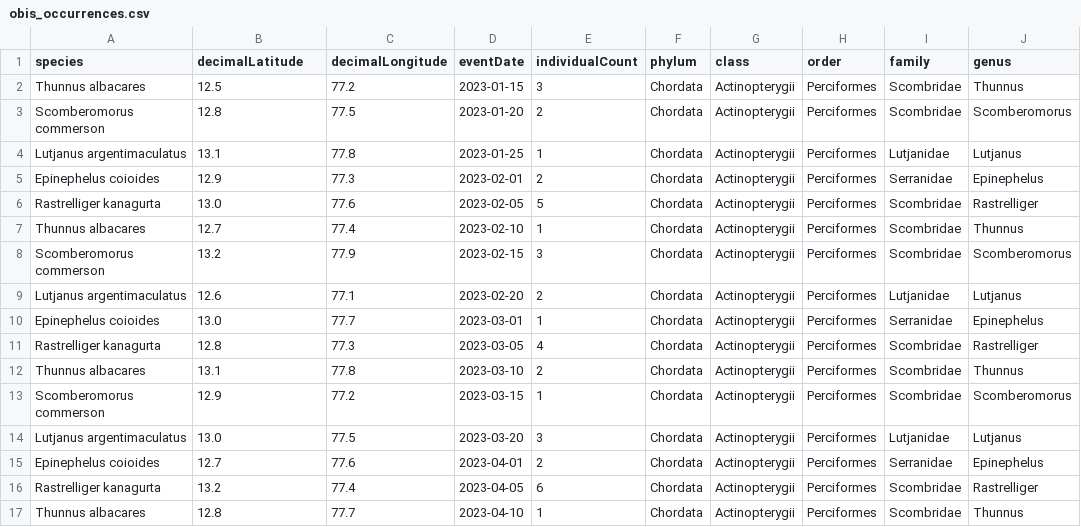
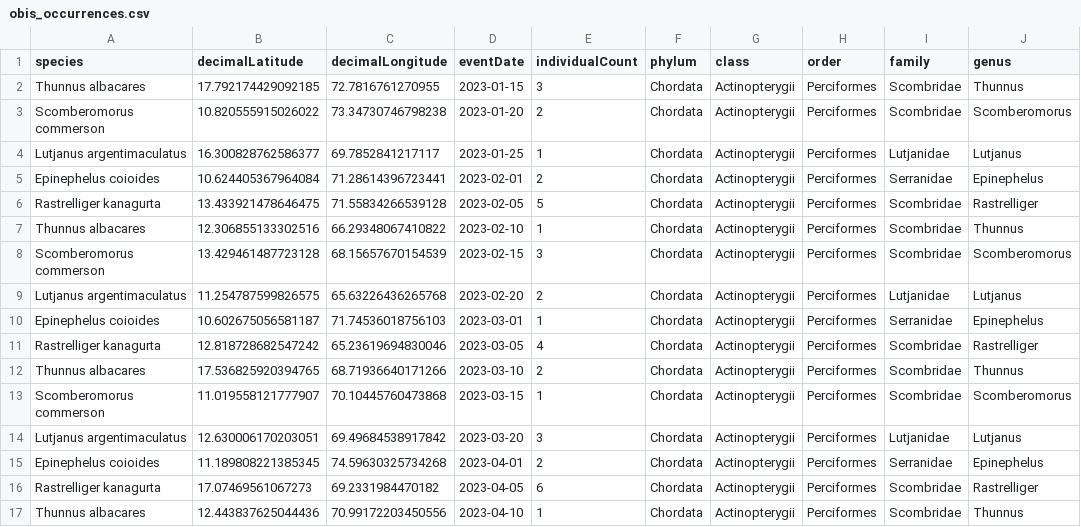
Before and after one commit to Harshasr42/ocean-integrated-platform, a CSV file: data/obis_occurrences.csv, drawn as a sheet; only a part is shown; the diff covers the shown part only.

Commit message:
Update all data files with ocean coordinates

```diff
--- a/data/obis_occurrences.csv
+++ b/data/obis_occurrences.csv
@@ -1,17 +1,17 @@
 species,decimalLatitude,decimalLongitude,eventDate,individualCount,phylum,class,order,family,genus
-Thunnus albacares,12.5,77.2,2023-01-15,3,Chordata,Actinopterygii,Perciformes,Scombridae,Thunnus
-Scomberomorus commerson,12.8,77.5,2023-01-20,2,Chordata,Actinopterygii,Perciformes,Scombridae,Scomberomorus
-Lutjanus argentimaculatus,13.1,77.8,2023-01-25,1,Chordata,Actinopterygii,Perciformes,Lutjanidae,Lutjanus
-Epinephelus coioides,12.9,77.3,2023-02-01,2,Chordata,Actinopterygii,Perciformes,Serranidae,Epinephelus
-Rastrelliger kanagurta,13.0,77.6,2023-02-05,5,Chordata,Actinopterygii,Perciformes,Scombridae,Rastrelliger
-Thunnus albacares,12.7,77.4,2023-02-10,1,Chordata,Actinopterygii,Perciformes,Scombridae,Thunnus
-Scomberomorus commerson,13.2,77.9,2023-02-15,3,Chordata,Actinopterygii,Perciformes,Scombridae,Scomberomorus
-Lutjanus argentimaculatus,12.6,77.1,2023-02-20,2,Chordata,Actinopterygii,Perciformes,Lutjanidae,Lutjanus
-Epinephelus coioides,13.0,77.7,2023-03-01,1,Chordata,Actinopterygii,Perciformes,Serranidae,Epinephelus
-Rastrelliger kanagurta,12.8,77.3,2023-03-05,4,Chordata,Actinopterygii,Perciformes,Scombridae,Rastrelliger
-Thunnus albacares,13.1,77.8,2023-03-10,2,Chordata,Actinopterygii,Perciformes,Scombridae,Thunnus
-Scomberomorus commerson,12.9,77.2,2023-03-15,1,Chordata,Actinopterygii,Perciformes,Scombridae,Scomberomorus
-Lutjanus argentimaculatus,13.0,77.5,2023-03-20,3,Chordata,Actinopterygii,Perciformes,Lutjanidae,Lutjanus
-Epinephelus coioides,12.7,77.6,2023-04-01,2,Chordata,Actinopterygii,Perciformes,Serranidae,Epinephelus
-Rastrelliger kanagurta,13.2,77.4,2023-04-05,6,Chordata,Actinopterygii,Perciformes,Scombridae,Rastrelliger
-Thunnus albacares,12.8,77.7,2023-04-10,1,Chordata,Actinopterygii,Perciformes,Scombridae,Thunnus
+Thunnus albacares,17.792174429092185,72.7816761270955,2023-01-15,3,Chordata,Actinopterygii,Perciformes,Scombridae,Thunnus
+Scomberomorus commerson,10.820555915026022,73.34730746798238,2023-01-20,2,Chordata,Actinopterygii,Perciformes,Scombridae,Scomberomorus
+Lutjanus argentimaculatus,16.300828762586377,69.7852841217117,2023-01-25,1,Chordata,Actinopterygii,Perciformes,Lutjanidae,Lutjanus
+Epinephelus coioides,10.624405367964084,71.28614396723441,2023-02-01,2,Chordata,Actinopterygii,Perciformes,Serranidae,Epinephelus
+Rastrelliger kanagurta,13.433921478646475,71.55834266539128,2023-02-05,5,Chordata,Actinopterygii,Perciformes,Scombridae,Rastrelliger
+Thunnus albacares,12.306855133302516,66.29348067410822,2023-02-10,1,Chordata,Actinopterygii,Perciformes,Scombridae,Thunnus
+Scomberomorus commerson,13.429461487723128,68.15657670154539,2023-02-15,3,Chordata,Actinopterygii,Perciformes,Scombridae,Scomberomorus
+Lutjanus argentimaculatus,11.254787599826575,65.63226436265768,2023-02-20,2,Chordata,Actinopterygii,Perciformes,Lutjanidae,Lutjanus
+Epinephelus coioides,10.602675056581187,71.74536018756103,2023-03-01,1,Chordata,Actinopterygii,Perciformes,Serranidae,Epinephelus
+Rastrelliger kanagurta,12.818728682547242,65.23619694830046,2023-03-05,4,Chordata,Actinopterygii,Perciformes,Scombridae,Rastrelliger
+Thunnus albacares,17.536825920394765,68.71936640171266,2023-03-10,2,Chordata,Actinopterygii,Perciformes,Scombridae,Thunnus
+Scomberomorus commerson,11.019558121777907,70.10445760473868,2023-03-15,1,Chordata,Actinopterygii,Perciformes,Scombridae,Scomberomorus
+Lutjanus argentimaculatus,12.630006170203051,69.49684538917842,2023-03-20,3,Chordata,Actinopterygii,Perciformes,Lutjanidae,Lutjanus
+Epinephelus coioides,11.189808221385345,74.59630325734268,2023-04-01,2,Chordata,Actinopterygii,Perciformes,Serranidae,Epinephelus
+Rastrelliger kanagurta,17.07469561067273,69.2331984470182,2023-04-05,6,Chordata,Actinopterygii,Perciformes,Scombridae,Rastrelliger
+Thunnus albacares,12.443837625044436,70.99172203450556,2023-04-10,1,Chordata,Actinopterygii,Perciformes,Scombridae,Thunnus
```
Also changed, not shown: 84 edited cells elsewhere in this file, data/edna_demo.csv, data/vessels_demo.csv.
